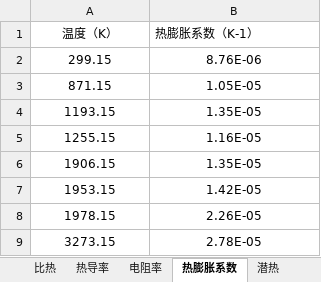
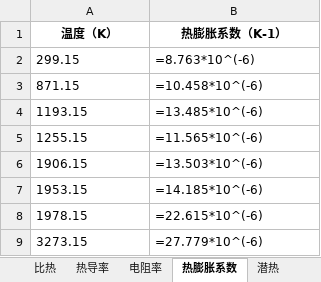
Before and after one commit to mihudaner/THU, an Excel workbook: new_thu/database/数据库/材料库/钛合金/TC11钛合金.xlsx, sheet 热膨胀系数, drawn as a sheet; values as stored, in another font and other column widths than the file's, no borders; formulas without a stored value are shown as written; the diff names each change by its address in the sheet, - before the commit and + after, or states it on an @@ line.

```diff
--- a/new_thu/database/数据库/材料库/钛合金/TC11钛合金.xlsx (sheet 热膨胀系数)
+++ b/new_thu/database/数据库/材料库/钛合金/TC11钛合金.xlsx (sheet 热膨胀系数)
-A1:B1 bold: off
+A1:B1 bold: on
-B1 alignment: left
+B1 alignment: center
-A2:B9 alignment: center
+A2:B9 alignment: left
-B2 (热膨胀系数（K-1）): 8.76E-06
+B2 (热膨胀系数（K-1）): =8.763*10^(-6)
-B3 (热膨胀系数（K-1）): 1.05E-05
+B3 (热膨胀系数（K-1）): =10.458*10^(-6)
-B4 (热膨胀系数（K-1）): 1.35E-05
+B4 (热膨胀系数（K-1）): =13.485*10^(-6)
-B5 (热膨胀系数（K-1）): 1.16E-05
+B5 (热膨胀系数（K-1）): =11.565*10^(-6)
-B6 (热膨胀系数（K-1）): 1.35E-05
+B6 (热膨胀系数（K-1）): =13.503*10^(-6)
-B7 (热膨胀系数（K-1）): 1.42E-05
+B7 (热膨胀系数（K-1）): =14.185*10^(-6)
-B8 (热膨胀系数（K-1）): 2.26E-05
+B8 (热膨胀系数（K-1）): =22.615*10^(-6)
-B9 (热膨胀系数（K-1）): 2.78E-05
+B9 (热膨胀系数（K-1）): =27.779*10^(-6)
```
Also changed, not shown: sheet 名称-类型-成分, sheet 热导率, sheet 塑性, sheet 比热, sheet 电阻率, sheet 密度, 2 more sheets, 33 other files.
